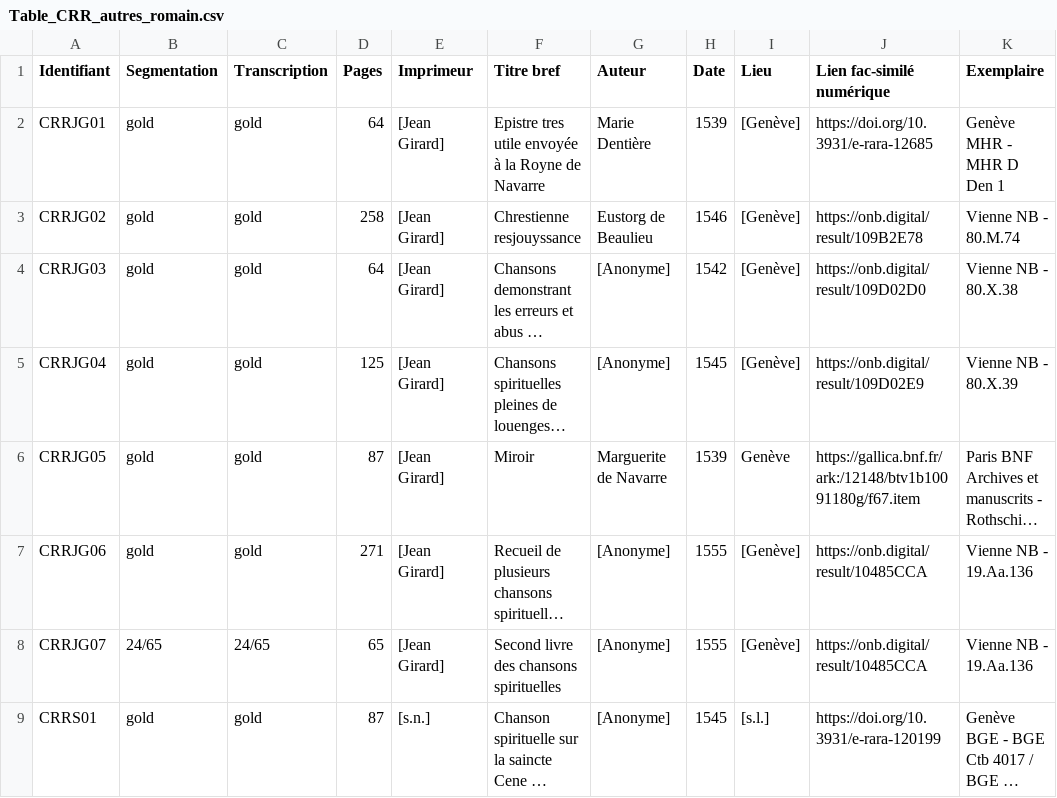
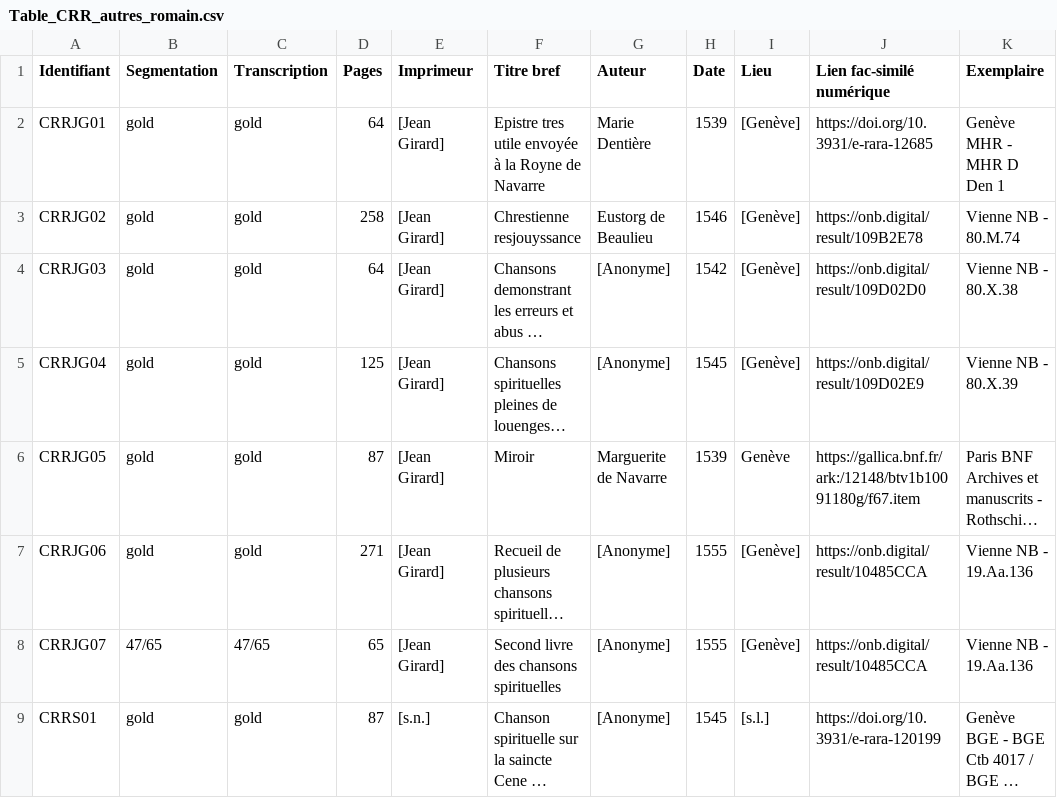
Before and after one commit to SETAFDH/SETAF-autres-romain, a CSV file: Table_CRR_autres_romain.csv, drawn as a sheet; only a part is shown; long unchanged cells end in …; the diff names each change by its address in the sheet, - before the commit and + after, or states it on an @@ line.

Commit message:
Update CRRJG07 entry with new values

```diff
--- a/Table_CRR_autres_romain.csv
+++ b/Table_CRR_autres_romain.csv
-B8 (Segmentation): 24/65
+B8 (Segmentation): 47/65
-C8 (Transcription): 24/65
+C8 (Transcription): 47/65
```
